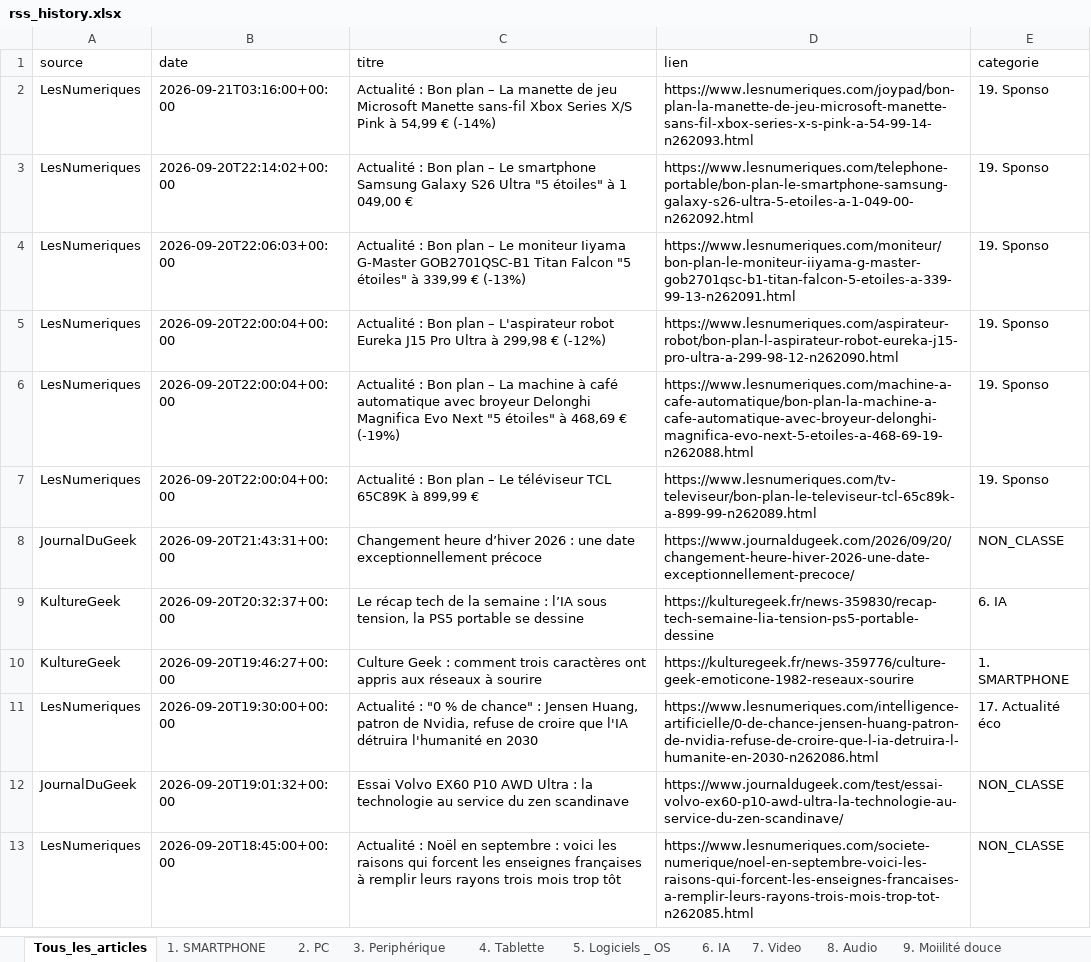
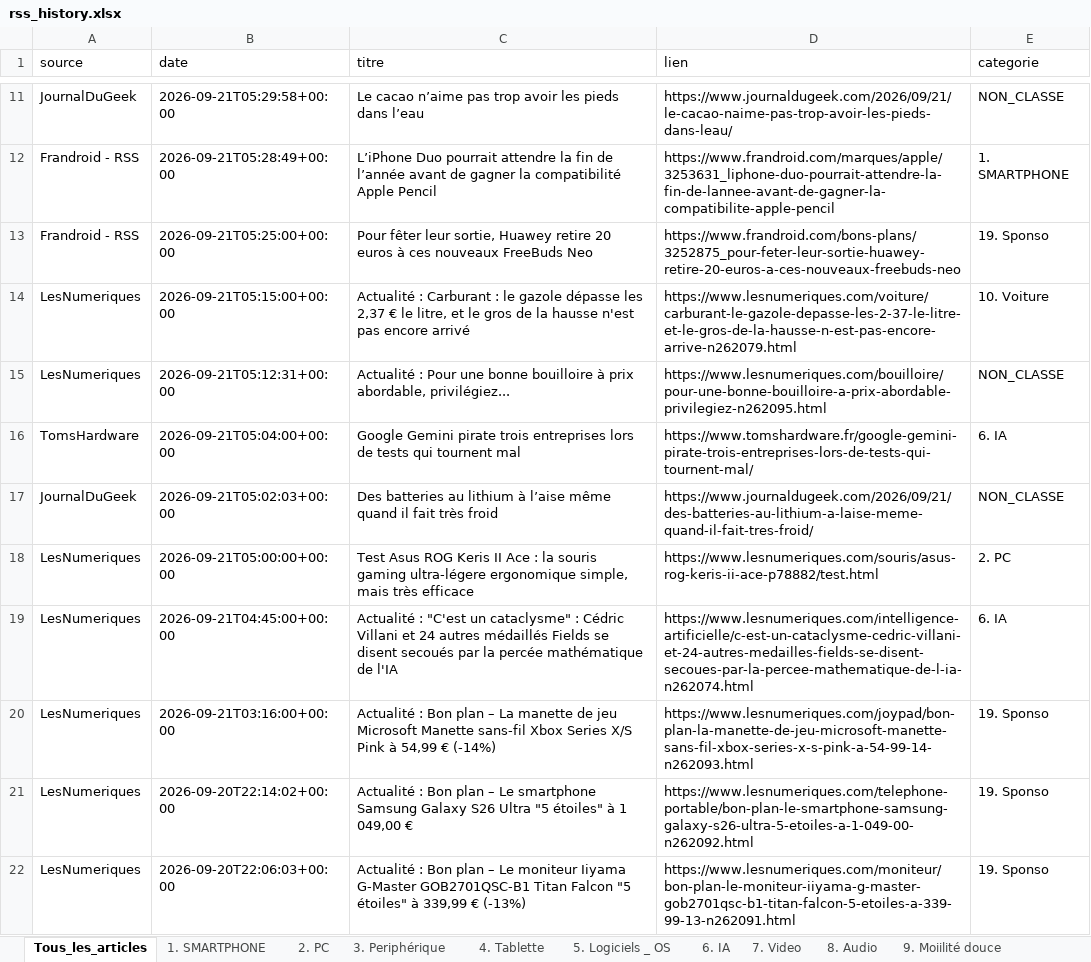
Before and after one commit to djhadef-star/rss-categories, an Excel workbook: output/rss_history.xlsx, sheet Tous_les_articles, drawn as a sheet; only a part is shown, gaps mark what is left out; the shorter side is filled out with more unchanged rows; values as stored, in another font and other column widths than the file's, no borders; the diff covers the shown part only; the diff names each change by its address in the sheet, - before the commit and + after, or states it on an @@ line.

```diff
--- a/output/rss_history.xlsx (sheet Tous_les_articles)
+++ b/output/rss_history.xlsx (sheet Tous_les_articles)
+row 11: JournalDuGeek | 2026-09-21T05:29:58+00:00 | Le cacao n’aime pas trop avoir les pieds dans l’eau | https://www.journaldugeek.com/2026/09/21/le-cacao-naime-pas-trop-avoir-les-pieds-dans-leau/ | NON_CLASSE
+row 12: Frandroid - RSS | 2026-09-21T05:28:49+00:00 | L’iPhone Duo pourrait attendre la fin de l’année avant de gagner la compatibilité Apple Pencil | https://www.frandroid.com/marques/apple/3253631_liphone-duo-pourrait-attendre-la-fin-de-lannee-avant-de-gagner-la-compatibilite-apple-pencil | 1. SMARTPHONE
+row 13: Frandroid - RSS | 2026-09-21T05:25:00+00:00 | Pour fêter leur sortie, Huawey retire 20 euros à ces nouveaux FreeBuds Neo | https://www.frandroid.com/bons-plans/3252875_pour-feter-leur-sortie-huawey-retire-20-euros-a-ces-nouveaux-freebuds-neo | 19. Sponso
+row 14: LesNumeriques | 2026-09-21T05:15:00+00:00 | Actualité : Carburant : le gazole dépasse les 2,37 € le litre, et le gros de la hausse n'est pas encore arrivé | https://www.lesnumeriques.com/voiture/carburant-le-gazole-depasse-les-2-37-le-litre-et-le-gros-de-la-hausse-n-est-pas-encore-arrive-n262079.html | 10. Voiture
+row 15: LesNumeriques | 2026-09-21T05:12:31+00:00 | Actualité : Pour une bonne bouilloire à prix abordable, privilégiez... | https://www.lesnumeriques.com/bouilloire/pour-une-bonne-bouilloire-a-prix-abordable-privilegiez-n262095.html | NON_CLASSE
+row 16: TomsHardware | 2026-09-21T05:04:00+00:00 | Google Gemini pirate trois entreprises lors de tests qui tournent mal | https://www.tomshardware.fr/google-gemini-pirate-trois-entreprises-lors-de-tests-qui-tournent-mal/ | 6. IA
+row 17: JournalDuGeek | 2026-09-21T05:02:03+00:00 | Des batteries au lithium à l’aise même quand il fait très froid | https://www.journaldugeek.com/2026/09/21/des-batteries-au-lithium-a-laise-meme-quand-il-fait-tres-froid/ | NON_CLASSE
+row 18: LesNumeriques | 2026-09-21T05:00:00+00:00 | Test Asus ROG Keris II Ace : la souris gaming ultra-légere ergonomique simple, mais très efficace | https://www.lesnumeriques.com/souris/asus-rog-keris-ii-ace-p78882/test.html | 2. PC
+row 19: LesNumeriques | 2026-09-21T04:45:00+00:00 | Actualité : "C'est un cataclysme" : Cédric Villani et 24 autres médaillés Fields se disent secoués par la percée mathématique de l'IA | https://www.lesnumeriques.com/intelligence-artificielle/c-est-un-cataclysme-cedric-villani-et-24-autres-medailles-fields-se-disent-secoues-par-la-percee-mathematique-de-l-ia-n262074.html | 6. IA
```
Also changed, not shown: 9 added rows elsewhere in this sheet, sheet 6. IA, sheet NON_CLASSE, sheet 15. ludique, sheet 1. SMARTPHONE, sheet 14. Santé, sheet 7. Video, 4 more sheets, 1 other file.
